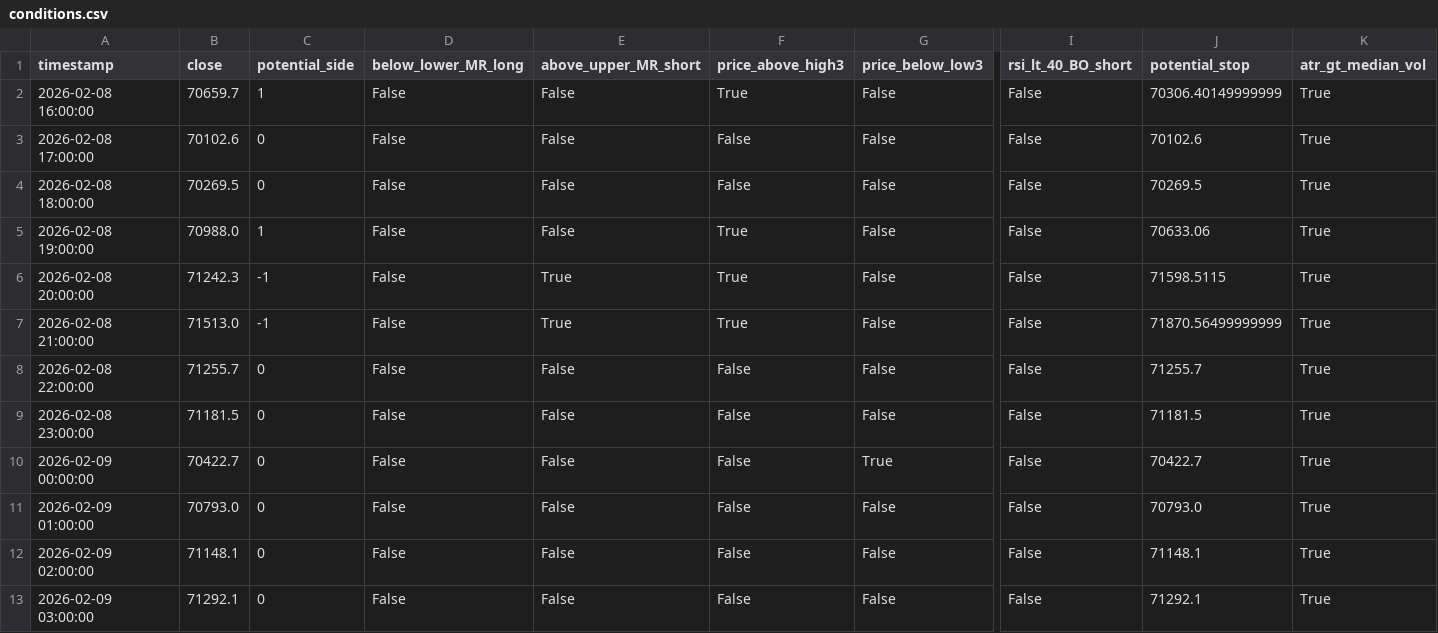
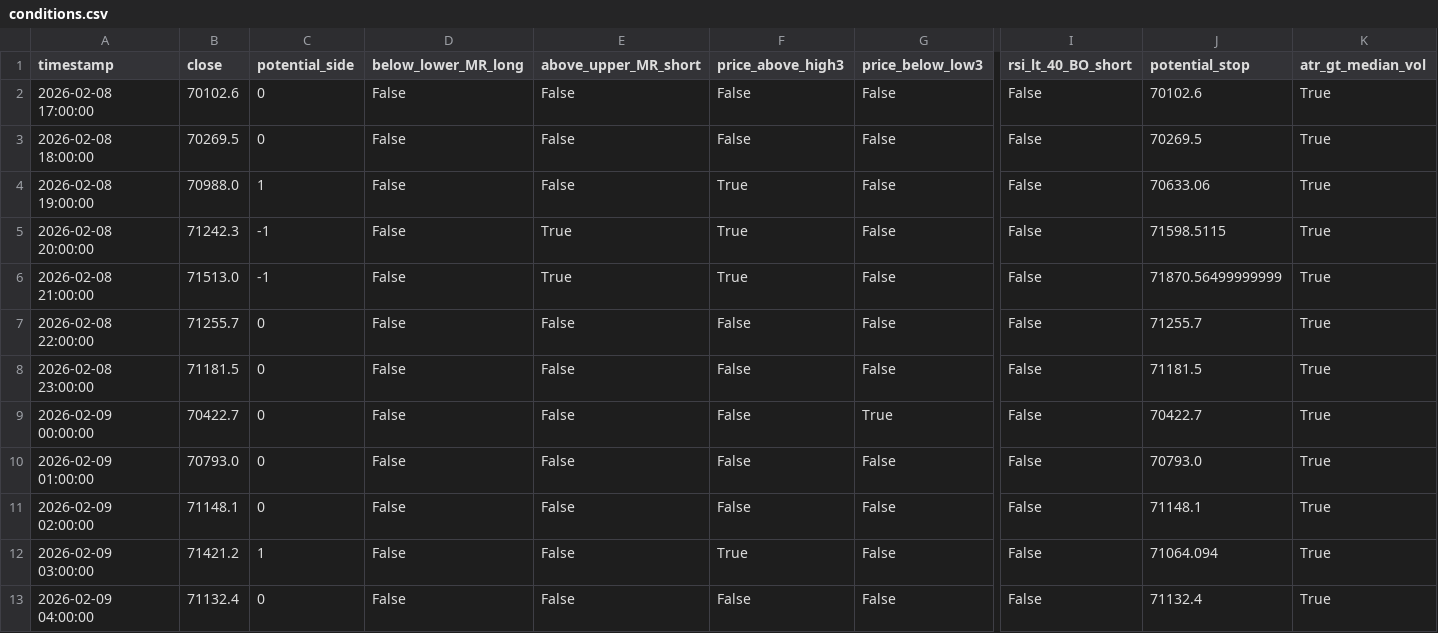
Before and after one commit to cdavocazh/btc-db-v3-cron, a CSV file: backtest_results/conditions.csv, drawn as a sheet; only a part is shown, gaps mark what is left out; removed rows and columns are numbered as before the commit, all else as after; rows hold the shown columns only; the diff names each change by its address in the sheet, - before the commit and + after, or states it on an @@ line.

```diff
--- a/backtest_results/conditions.csv
+++ b/backtest_results/conditions.csv
-row 2: 2026-02-08 16:00:00 | 70659.7 | 1 | False | False | True | False | False | 70306.40149999999 | True
-B12 (close): 71292.1
+B12 (close): 71421.2
-C12 (potential_side): 0
+C12 (potential_side): 1
-F12 (price_above_high3): False
+F12 (price_above_high3): True
-J12 (potential_stop): 71292.1
+J12 (potential_stop): 71064.094
+row 13: 2026-02-09 04:00:00 | 71132.4 | 0 | False | False | False | False | False | 71132.4 | True
```
Also changed, not shown: backtest_results/indicators.csv, 3 other files.
